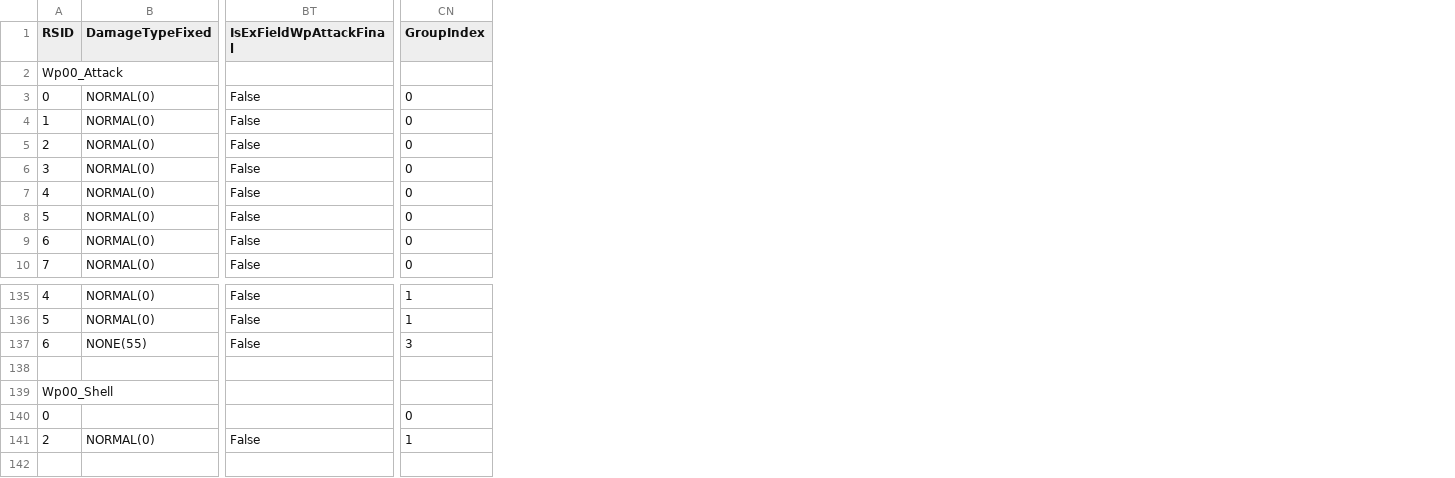
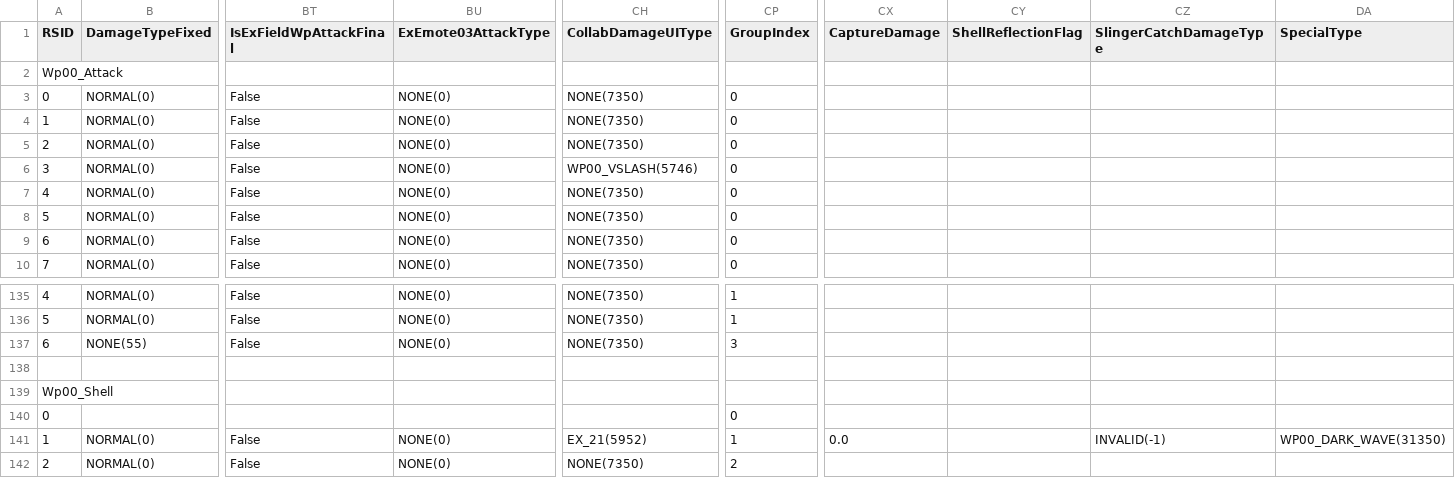
Before and after one commit to dtlnor/mhws-rcol-record, a CSV file: Player/Wp00.csv, drawn as a sheet; only a part is shown, gaps mark what is left out; addresses are those after the commit; rows hold the shown columns only; the diff names each change by its address in the sheet, - before the commit and + after, or states it on an @@ line.

```diff
--- a/Player/Wp00.csv
+++ b/Player/Wp00.csv
+column BU (ExEmote03AttackType), rows 3-10: all NONE(0); rows 135-137: all NONE(0); row 142: NONE(0)
+column CH (CollabDamageUIType), rows 3-10: NONE(7350) | NONE(7350) | NONE(7350) | WP00_VSLASH(5746) | NONE(7350) | NONE(7350) | NONE(7350) | NONE(7350); rows 135-137: all NONE(7350); row 142: NONE(7350)
+column CX (CaptureDamage), empty
+column CY (ShellReflectionFlag), empty
+column CZ (SlingerCatchDamageType), empty
+column DA (SpecialType), empty
+row 141: 1 | NORMAL(0) | False | NONE(0) | EX_21(5952) | 1 | 0.0 |  | INVALID(-1) | WP00_DARK_WAVE(31350)
-CP142 (GroupIndex): 1
+CP142 (GroupIndex): 2
```
Also changed, not shown: Player/Player.csv, Player/Wp02.csv, 13 other files.
